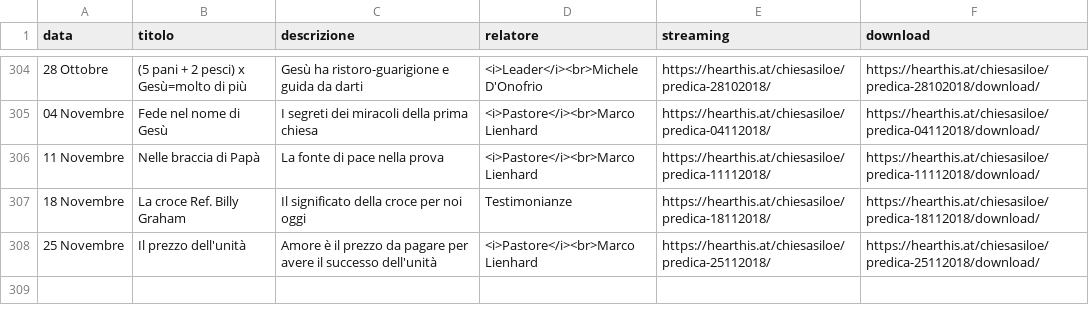
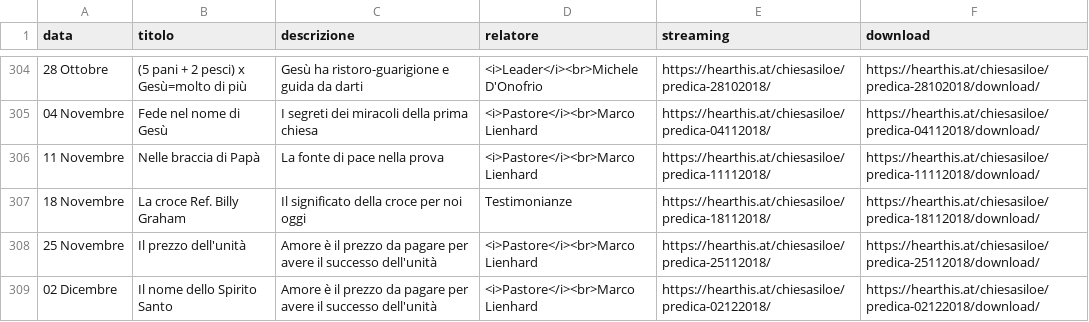
Before and after one commit to ChiesaSiloe/chiesasiloe.github.io, a CSV file: _data/sermons.csv, drawn as a sheet; only a part is shown, gaps mark what is left out; the diff names each change by its address in the sheet, - before the commit and + after, or states it on an @@ line.

Commit message:
dawgda

```diff
--- a/_data/sermons.csv
+++ b/_data/sermons.csv
+row 309: 02 Dicembre | Il nome dello Spirito Santo | Amore è il prezzo da pagare per avere il successo dell'unità | <i>Pastore</i><br>Marco Lienhard | https://hearthis.at/chiesasiloe/predica-02122018/ | https://hearthis.at/chiesasiloe/predica-02122018/download/
```
